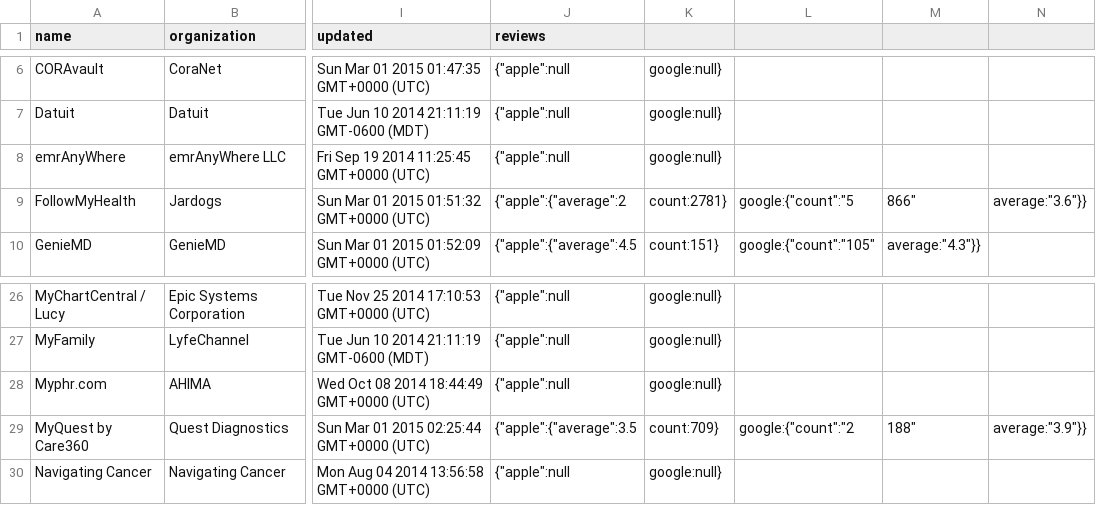
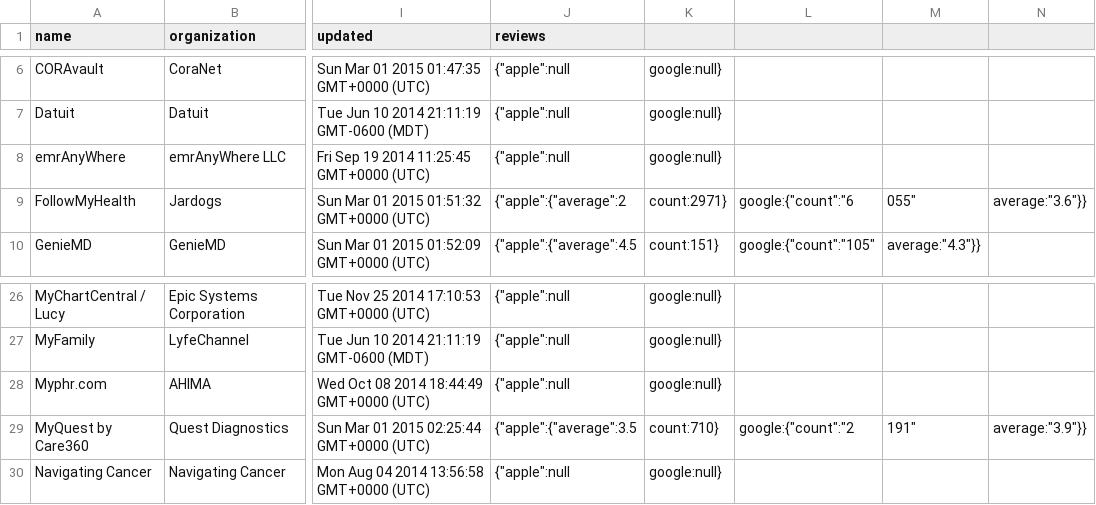
Before and after one commit to jingdong-li/connector, a CSV file: data/apps.csv, drawn as a sheet; only a part is shown, gaps mark what is left out; the diff names each change by its address in the sheet, - before the commit and + after, or states it on an @@ line.

Commit message:
update data for one or more profiles

```diff
--- a/data/apps.csv
+++ b/data/apps.csv
-K9: count:2781}
+K9: count:2971}
-L9: google:{"count":"5
+L9: google:{"count":"6
-M9: 866"
+M9: 055"
-K29: count:709}
+K29: count:710}
-M29: 188"
+M29: 191"
```
Also changed, not shown: 2 other files.
